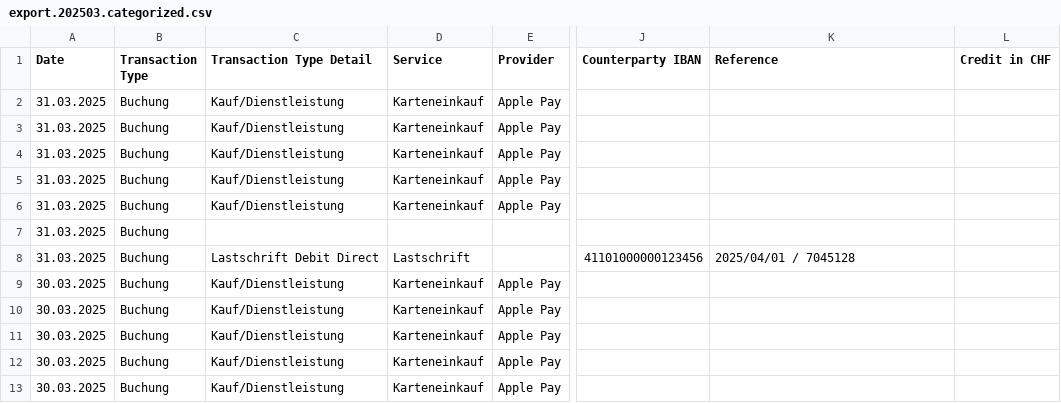
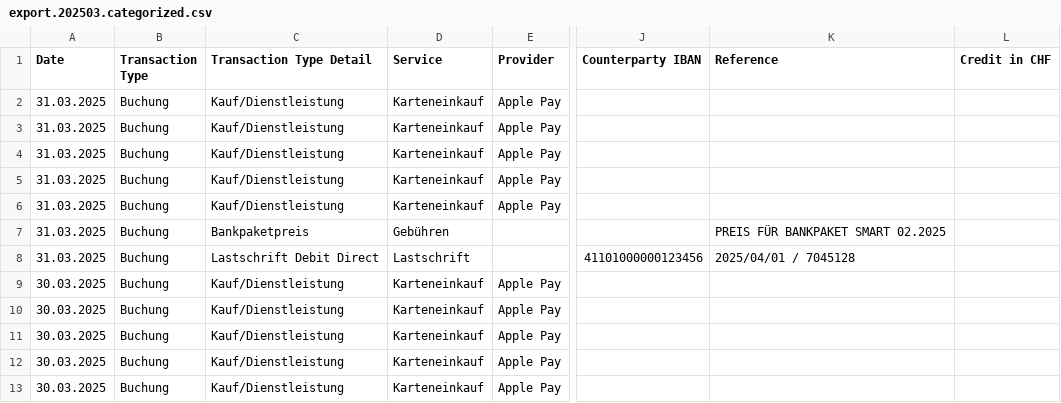
Before and after one commit to rauricus/Budget-Analysis-Tool, a CSV file: data/reference/output/export.202503.categorized.csv, drawn as a sheet; only a part is shown, gaps mark what is left out; the diff names each change by its address in the sheet, - before the commit and + after, or states it on an @@ line.

Commit message:
Adds parser to detect transactional fees from PF.

```diff
--- a/data/reference/output/export.202503.categorized.csv
+++ b/data/reference/output/export.202503.categorized.csv
-C7 (Transaction Type Detail): (empty)
+C7 (Transaction Type Detail): Bankpaketpreis
-D7 (Service): (empty)
+D7 (Service): Gebühren
-K7 (Reference): (empty)
+K7 (Reference): PREIS FÜR BANKPAKET SMART 02.2025
```
Also changed, not shown: 5 other files.
